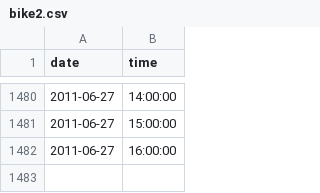
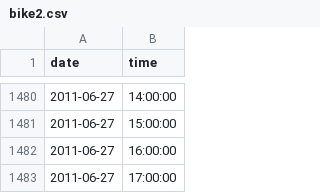
Before and after one commit to LarsGab/pyzero, a CSV file: Session 4/data/bike2.csv, drawn as a sheet; only a part is shown, gaps mark what is left out; the diff names each change by its address in the sheet, - before the commit and + after, or states it on an @@ line.

```diff
--- a/Session 4/data/bike2.csv
+++ b/Session 4/data/bike2.csv
+row 1483: 2011-06-27 | 17:00:00
```
Also changed, not shown: 5 other files.
